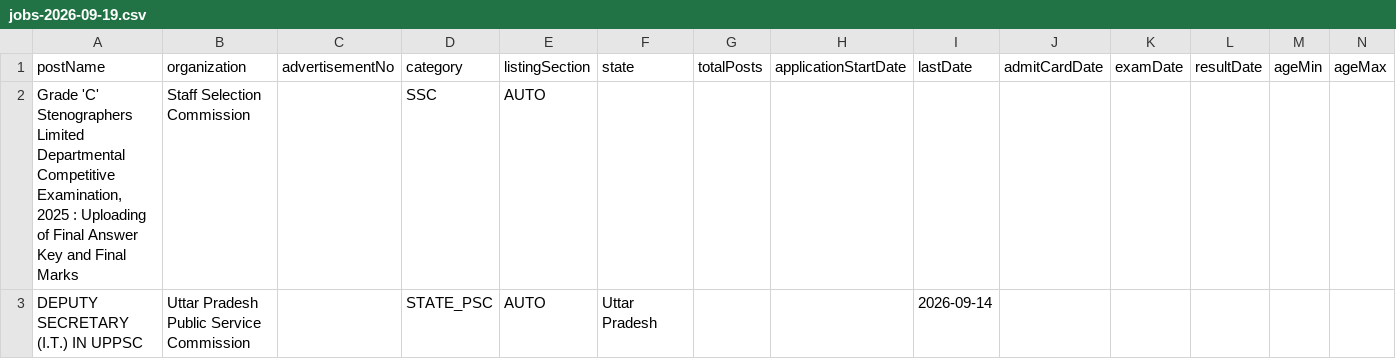
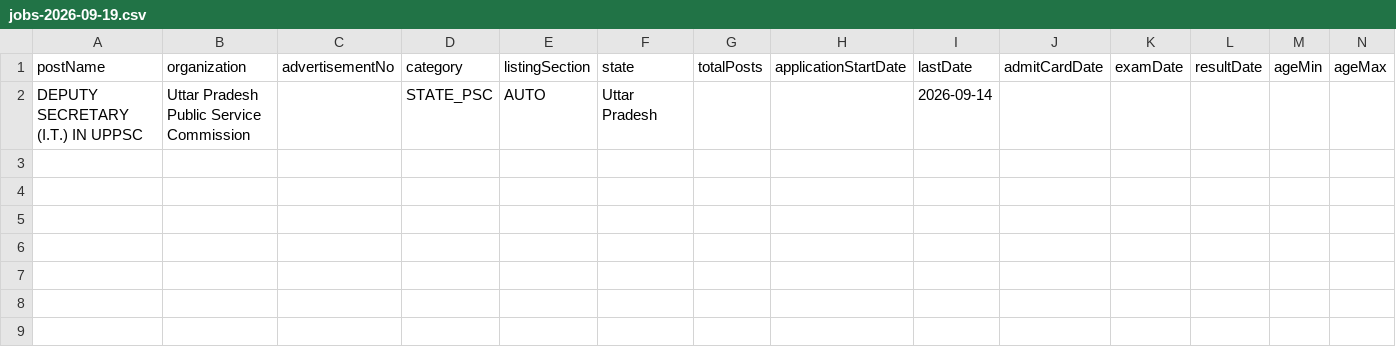
Before and after one commit to Ankit-Yadav9988/Sarkari-Bharti, a CSV file: pipeline/out/jobs-2026-09-19.csv, drawn as a sheet; only a part is shown; rows hold the shown columns only; the diff names each change by its address in the sheet, - before the commit and + after, or states it on an @@ line.

```diff
--- a/pipeline/out/jobs-2026-09-19.csv
+++ b/pipeline/out/jobs-2026-09-19.csv
-row 2: Grade 'C' Stenographers Limited Departmental Competitive Examination, 2025 : Uploading of Final Answer Key and Final Marks | Staff Selection Commission |  | SSC | AUTO
```
Also changed, not shown: 2 other files.
